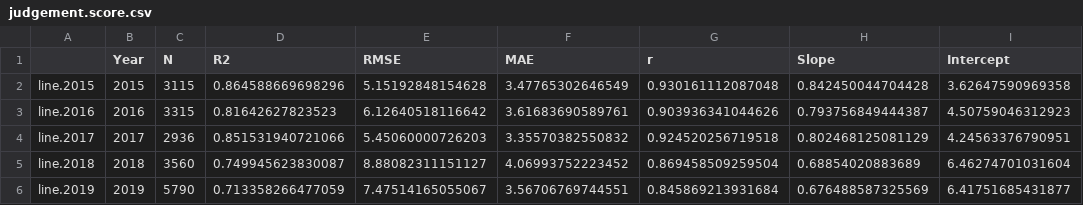
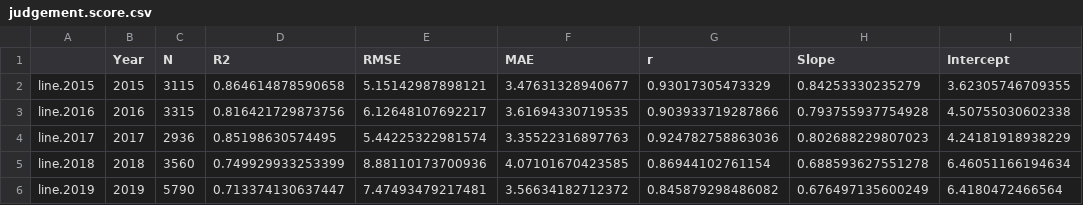
Before and after one commit to MichaelChaoLi-cpu/Monthly_Global_Ground_Level_NO2, a CSV file: 08_Tables/judgement.score.csv, drawn as a sheet; only a part is shown; the diff covers the shown part only.

```diff
--- a/08_Tables/judgement.score.csv
+++ b/08_Tables/judgement.score.csv
@@ -1,6 +1,6 @@
 "","Year","N","R2","RMSE","MAE","r","Slope","Intercept"
-"line.2015",2015,3115,0.864588669698296,5.15192848154628,3.47765302646549,0.930161112087048,0.842450044704428,3.62647590969358
-"line.2016",2016,3315,0.81642627823523,6.12640518116642,3.61683690589761,0.903936341044626,0.793756849444387,4.50759046312923
-"line.2017",2017,2936,0.851531940721066,5.45060000726203,3.35570382550832,0.924520256719518,0.802468125081129,4.24563376790951
-"line.2018",2018,3560,0.749945623830087,8.88082311151127,4.06993752223452,0.869458509259504,0.68854020883689,6.46274701031604
-"line.2019",2019,5790,0.713358266477059,7.47514165055067,3.56706769744551,0.845869213931684,0.676488587325569,6.41751685431877
+"line.2015",2015,3115,0.864614878590658,5.15142987898121,3.47631328940677,0.93017305473329,0.84253330235279,3.62305746709355
+"line.2016",2016,3315,0.816421729873756,6.12648107692217,3.61694330719535,0.903933719287866,0.793755937754928,4.50755030602338
+"line.2017",2017,2936,0.85198630574495,5.44225322981574,3.35522316897763,0.924782758863036,0.802688229807023,4.24181918938229
+"line.2018",2018,3560,0.749929933253399,8.88110173700936,4.07101670423585,0.86944102761154,0.688593627551278,6.46051166194634
+"line.2019",2019,5790,0.713374130637447,7.47493479217481,3.56634182712372,0.845879298486082,0.676497135600249,6.4180472466564
```
Also changed, not shown: 20 edited cells elsewhere in this file, 08_Tables/AdaptivefemCrossValidation.csv, 14 other files.
